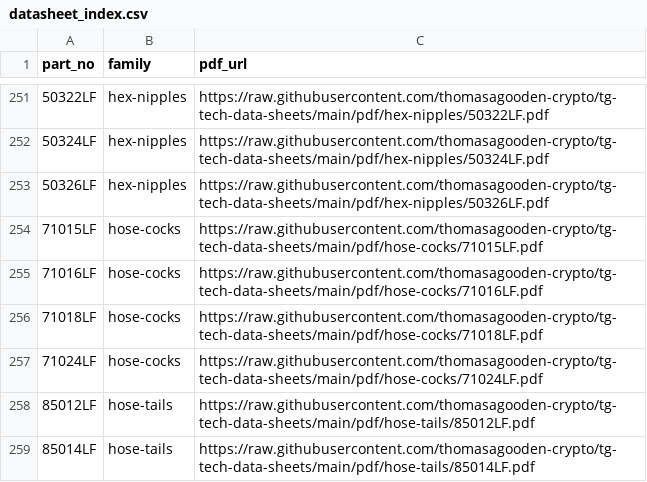
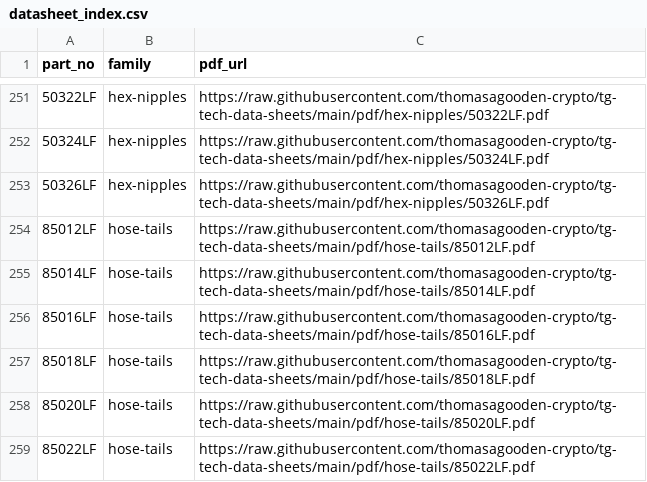
Before and after one commit to thomasagooden-crypto/tg-tech-data-sheets, a CSV file: datasheet_index.csv, drawn as a sheet; only a part is shown, gaps mark what is left out; the shorter side is filled out with more unchanged rows; the diff names each change by its address in the sheet, - before the commit and + after, or states it on an @@ line.

```diff
--- a/datasheet_index.csv
+++ b/datasheet_index.csv
-row 254: 71015LF | hose-cocks | https://raw.githubusercontent.com/thomasagooden-crypto/tg-tech-data-sheets/main/pdf/hose-cocks/71015LF.pdf
-row 255: 71016LF | hose-cocks | https://raw.githubusercontent.com/thomasagooden-crypto/tg-tech-data-sheets/main/pdf/hose-cocks/71016LF.pdf
-row 256: 71018LF | hose-cocks | https://raw.githubusercontent.com/thomasagooden-crypto/tg-tech-data-sheets/main/pdf/hose-cocks/71018LF.pdf
-row 257: 71024LF | hose-cocks | https://raw.githubusercontent.com/thomasagooden-crypto/tg-tech-data-sheets/main/pdf/hose-cocks/71024LF.pdf
```
Also changed, not shown: Master_Measurements.csv, Measurements_Needed.csv, 10 other files.
